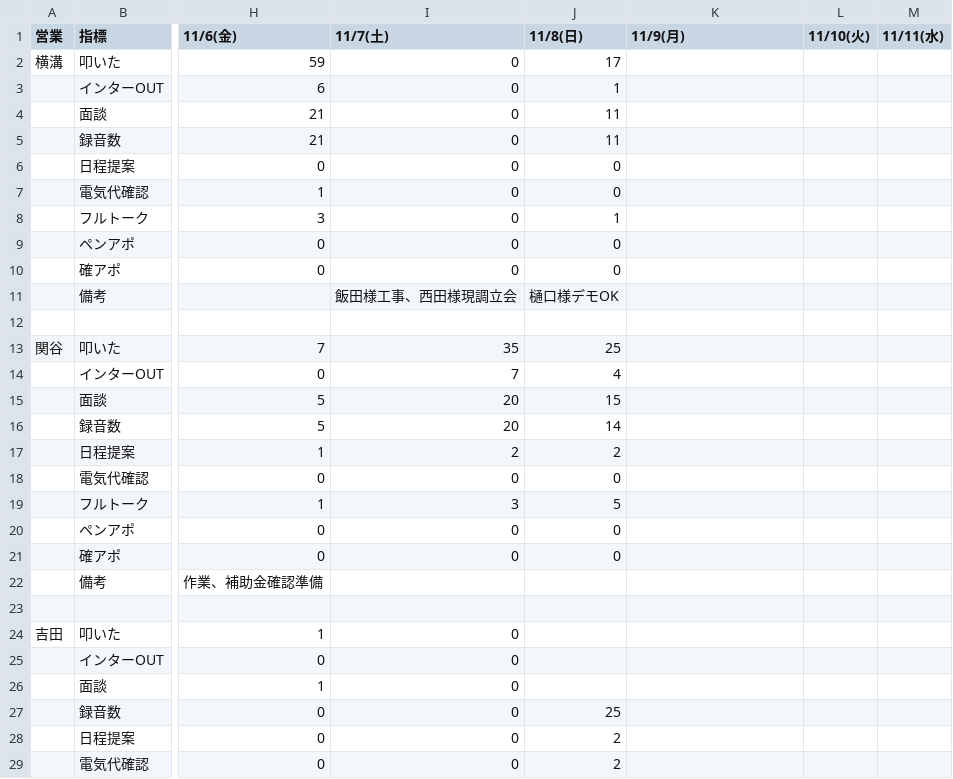
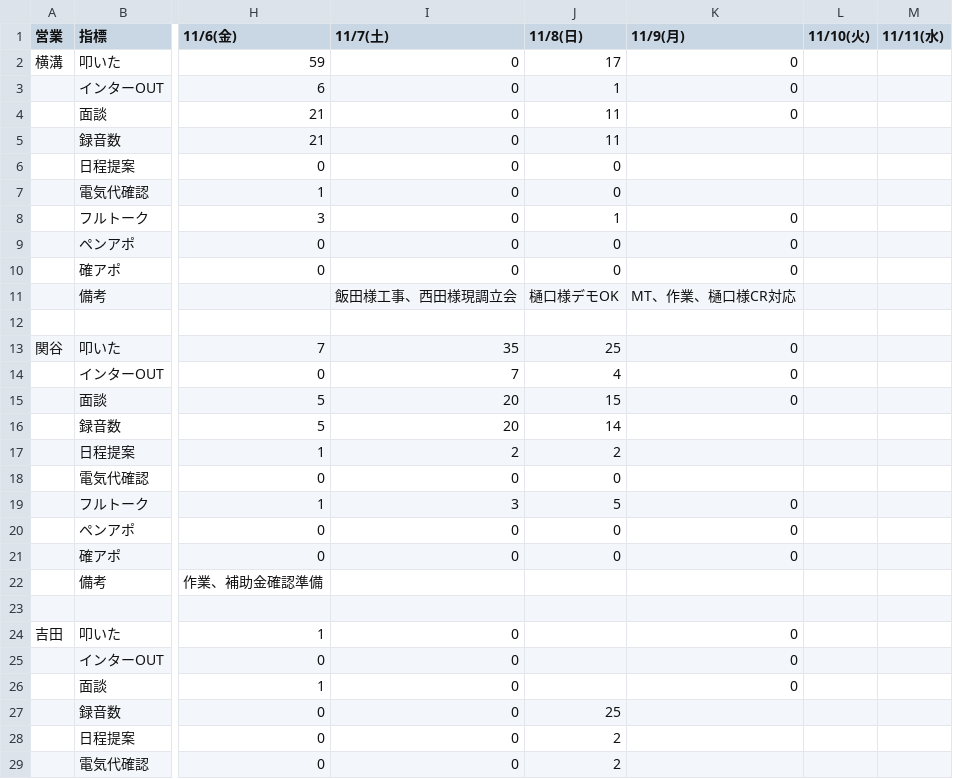
Before and after one commit to shuhei-mori/eiko-report, a CSV file: 202611_活動集計.csv, drawn as a sheet; only a part is shown, gaps mark what is left out; the diff covers the shown part only; the diff names each change by its address in the sheet, - before the commit and + after, or states it on an @@ line.

```diff
--- a/202611_活動集計.csv
+++ b/202611_活動集計.csv
-K2:K4 (11/9(月)): (empty)
+K2:K4 (11/9(月)): 0
-K8:K10 (11/9(月)): (empty)
+K8:K10 (11/9(月)): 0
-K11 (11/9(月)): (empty)
+K11 (11/9(月)): MT、作業、樋口様CR対応
-K13:K15 (11/9(月)): (empty)
+K13:K15 (11/9(月)): 0
-K19:K21 (11/9(月)): (empty)
+K19:K21 (11/9(月)): 0
-K24:K26 (11/9(月)): (empty)
+K24:K26 (11/9(月)): 0
```
Also changed, not shown: 33 edited cells elsewhere in this file, 202611_活動集計_逆.csv, katsudou.csv, 14 other files.
